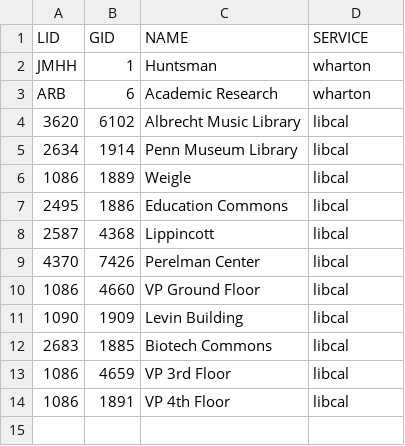
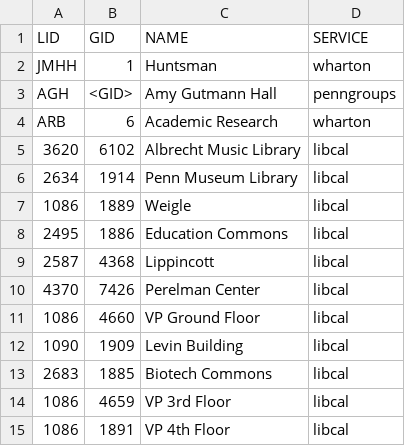
Before and after one commit to pennlabs/penn-mobile, a CSV file: backend/gsr_booking/data/gsr_data.csv, drawn as a sheet.

Commit message:
Implement AGH GSR booking (still need accurate gsr_data and database migration)

```diff
--- a/backend/gsr_booking/data/gsr_data.csv
+++ b/backend/gsr_booking/data/gsr_data.csv
@@ -2,2 +2,3 @@ LID,GID,NAME,SERVICE
 JMHH,1,Huntsman,wharton
+AGH,<GID>,Amy Gutmann Hall,penngroups
 ARB,6,Academic Research,wharton
```
Also changed, not shown: 7 other files.
